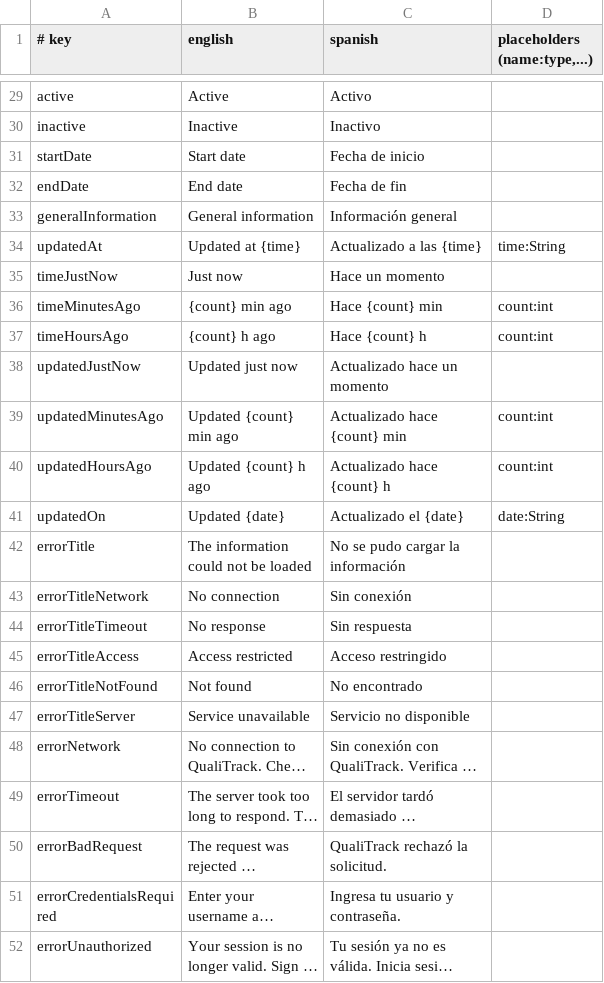
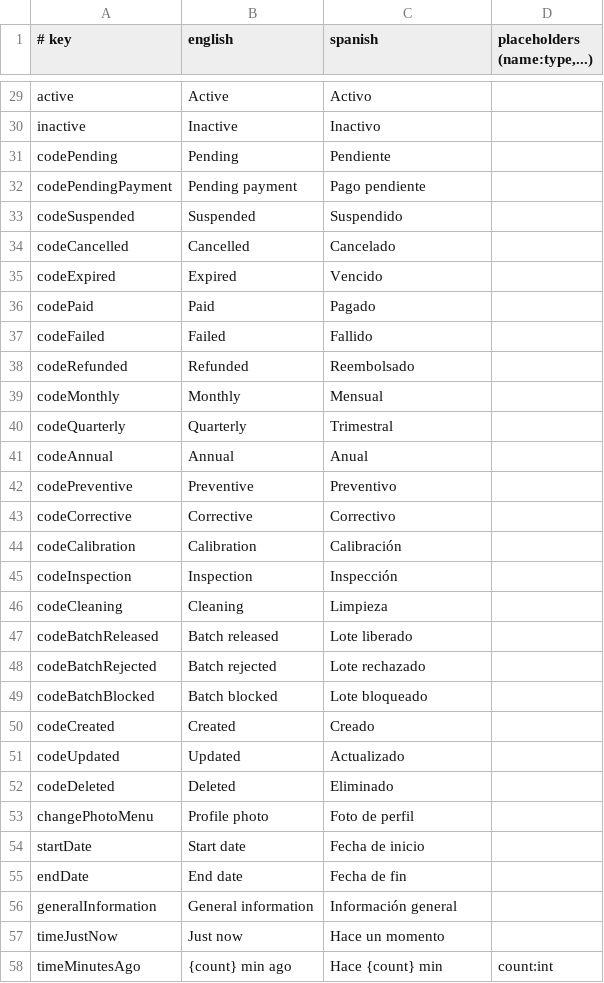
Before and after one commit to IoTech-2620-8741/qualitrack-mobile-application, a TSV file: i18n/strings.tsv, drawn as a sheet; only a part is shown, gaps mark what is left out; the shorter side is filled out with more unchanged rows; long unchanged cells end in …; the diff covers the shown part only.

Commit message:
feat(common): add the texts and building blocks for the screen review
- codeLabel names backend status, cycle and type codes in the language of the app (ACTIVE, MONTHLY, PREVENTIVE...), and humanizes the ones it does not know instead of showing them raw; regulationLabel writes BPM_DIGEMID as BPM DIGEMID.
- EmptyNotice: a muted icon and text for an empty section, without a card; InfoCard takes bare to show a title over it, and SectionCard uses it, so empty sections weigh less than full ones across the app.
- Texts for the codes, the profile photo menu and the copyright; the telemetry subtitle reads "Conditions of environments and containers"; the swipe hint, the history period note, "Updated at" and the profile version are gone.

```diff
--- a/i18n/strings.tsv
+++ b/i18n/strings.tsv
@@ -30,2 +30,25 @@ active	Active	Activo
 inactive	Inactive	Inactivo
+codePending	Pending	Pendiente
+codePendingPayment	Pending payment	Pago pendiente
+codeSuspended	Suspended	Suspendido
+codeCancelled	Cancelled	Cancelado
+codeExpired	Expired	Vencido
+codePaid	Paid	Pagado
+codeFailed	Failed	Fallido
+codeRefunded	Refunded	Reembolsado
+codeMonthly	Monthly	Mensual
+codeQuarterly	Quarterly	Trimestral
+codeAnnual	Annual	Anual
+codePreventive	Preventive	Preventivo
+codeCorrective	Corrective	Correctivo
+codeCalibration	Calibration	Calibración
+codeInspection	Inspection	Inspección
+codeCleaning	Cleaning	Limpieza
+codeBatchReleased	Batch released	Lote liberado
+codeBatchRejected	Batch rejected	Lote rechazado
+codeBatchBlocked	Batch blocked	Lote bloqueado
+codeCreated	Created	Creado
+codeUpdated	Updated	Actualizado
+codeDeleted	Deleted	Eliminado
+changePhotoMenu	Profile photo	Foto de perfil
 startDate	Start date	Fecha de inicio
@@ -33,3 +56,2 @@ endDate	End date	Fecha de fin
 generalInformation	General information	Información general
-updatedAt	Updated at {time}	Actualizado a las {time}	time:String
 timeJustNow	Just now	Hace un momento
```
Also changed, not shown: 2 added rows, 3 removed rows and 2 edited cells elsewhere in this file, 4 other files.
